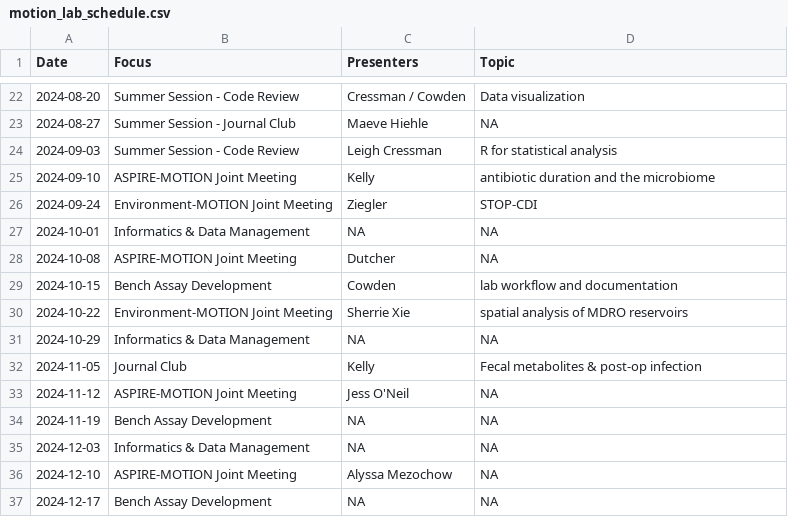
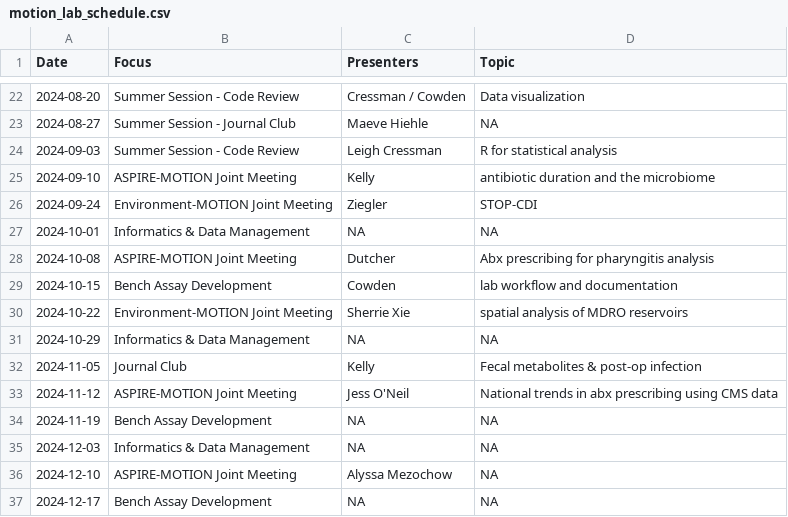
Before and after one commit to bjklab/motionlab-site, a CSV file: discussion_topics/motion_lab_schedule.csv, drawn as a sheet; only a part is shown, gaps mark what is left out.

Commit message:
Update motionlab site.

```diff
--- a/discussion_topics/motion_lab_schedule.csv
+++ b/discussion_topics/motion_lab_schedule.csv
@@ -27,3 +27,3 @@ Date,Focus,Presenters,Topic
 2024-10-01,Informatics & Data Management,NA,NA
-2024-10-08,ASPIRE-MOTION Joint Meeting,Dutcher,NA
+2024-10-08,ASPIRE-MOTION Joint Meeting,Dutcher,Abx prescribing for pharyngitis analysis
 2024-10-15,Bench Assay Development,Cowden,lab workflow and documentation
@@ -32,3 +32,3 @@ Date,Focus,Presenters,Topic
 2024-11-05,Journal Club,Kelly,Fecal metabolites & post-op infection
-2024-11-12,ASPIRE-MOTION Joint Meeting,Jess O'Neil,NA
+2024-11-12,ASPIRE-MOTION Joint Meeting,Jess O'Neil,National trends in abx prescribing using CMS data
 2024-11-19,Bench Assay Development,NA,NA
```
Also changed, not shown: docs/discussion_topics/motion_lab_schedule.csv, 31 other files.
